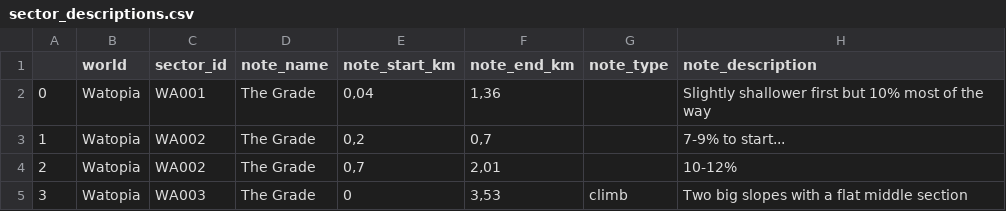
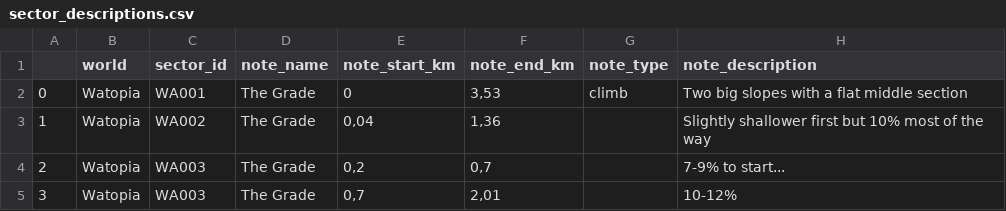
Before and after one commit to robgriffin247/route_viewer, a CSV file: data/sector_descriptions.csv, drawn as a sheet.

```diff
--- a/data/sector_descriptions.csv
+++ b/data/sector_descriptions.csv
@@ -1,5 +1,5 @@
 ,world,sector_id,note_name,note_start_km,note_end_km,note_type,note_description
-0,Watopia,WA001,The Grade,"0,04","1,36",,Slightly shallower first but 10% most of the way
-1,Watopia,WA002,The Grade,"0,2","0,7",,7-9% to start...
-2,Watopia,WA002,The Grade,"0,7","2,01",,10-12%
-3,Watopia,WA003,The Grade,0,"3,53",climb,Two big slopes with a flat middle section
+0,Watopia,WA001,The Grade,0,"3,53",climb,Two big slopes with a flat middle section
+1,Watopia,WA002,The Grade,"0,04","1,36",,Slightly shallower first but 10% most of the way
+2,Watopia,WA003,The Grade,"0,2","0,7",,7-9% to start...
+3,Watopia,WA003,The Grade,"0,7","2,01",,10-12%
```
Also changed, not shown: data/sectors.csv, 12 other files.
